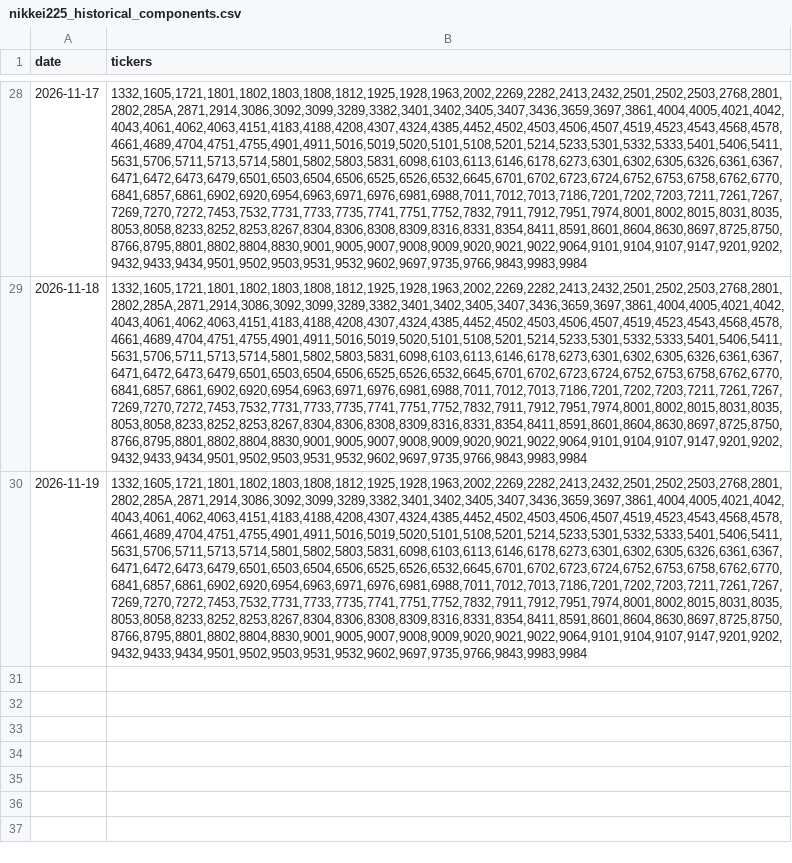
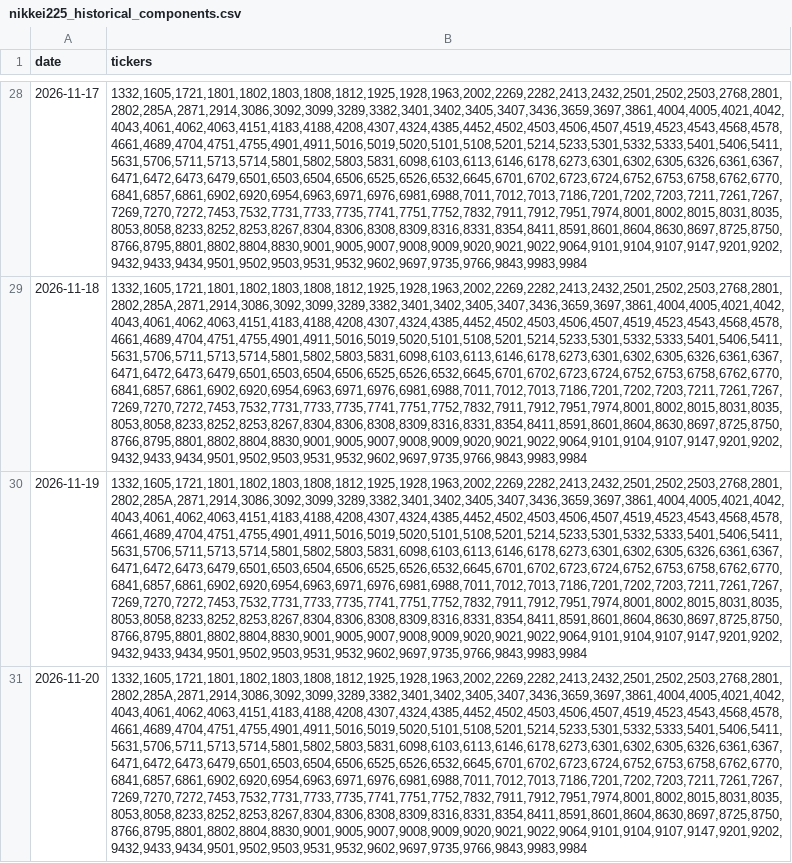
Before and after one commit to chinobing/historical_nikkei225_constituents, a CSV file: nikkei225_historical_components.csv, drawn as a sheet; only a part is shown, gaps mark what is left out; the diff names each change by its address in the sheet, - before the commit and + after, or states it on an @@ line.

Commit message:
Github nikkei-225 Constituents Auto Renew at 2026-11-20 05:16

```diff
--- a/nikkei225_historical_components.csv
+++ b/nikkei225_historical_components.csv
+row 31: 2026-11-20 | 1332,1605,1721,1801,1802,1803,1808,1812,1925,1928,1963,2002,2269,2282,2413,2432,2501,2502,2503,2768,2801,2802,285A,2871,2914,3086,3092,3099,3289,3382,3401,3402,3405,3407,3436,3659,3697,3861,4004,4005,4021,4042,4043,4061,4062,4063,4151,4183,4188,4208,4307,4324,4385,4452,4502,4503,4506,4507,4519,4523,4543,4568,4578,4661,4689,4704,4751,4755,4901,4911,5016,5019,5020,5101,5108,5201,5214,5233,5301,5332,5333,5401,5406,5411,5631,5706,5711,5713,5714,5801,5802,5803,5831,6098,6103,6113,6146,6178,6273,6301,6302,6305,6326,6361,6367,6471,6472,6473,6479,6501,6503,6504,6506,6525,6526,6532,6645,6701,6702,6723,6724,6752,6753,6758,6762,6770,6841,6857,6861,6902,6920,6954,6963,6971,6976,6981,6988,7011,7012,7013,7186,7201,7202,7203,7211,7261,7267,7269,7270,7272,7453,7532,7731,7733,7735,7741,7751,7752,7832,7911,7912,7951,7974,8001,8002,8015,8031,8035,8053,8058,8233,8252,8253,8267,8304,8306,8308,8309,8316,8331,8354,8411,8591,8601,8604,8630,8697,8725,8750,8766,8795,8801,8802,8804,8830,9001,9005,9007,9008,9009,9020,9021,9022,9064,9101,9104,9107,9147,9201,9202,9432,9433,9434,9501,9502,9503,9531,9532,9602,9697,9735,9766,9843,9983,9984
```
Also changed, not shown: 2 other files.
